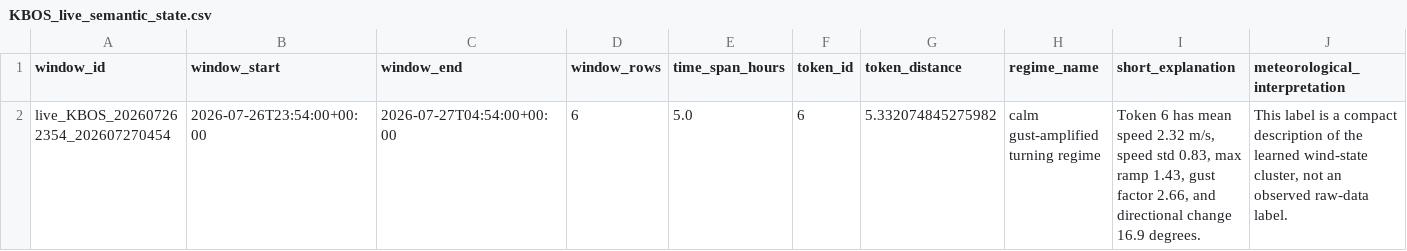
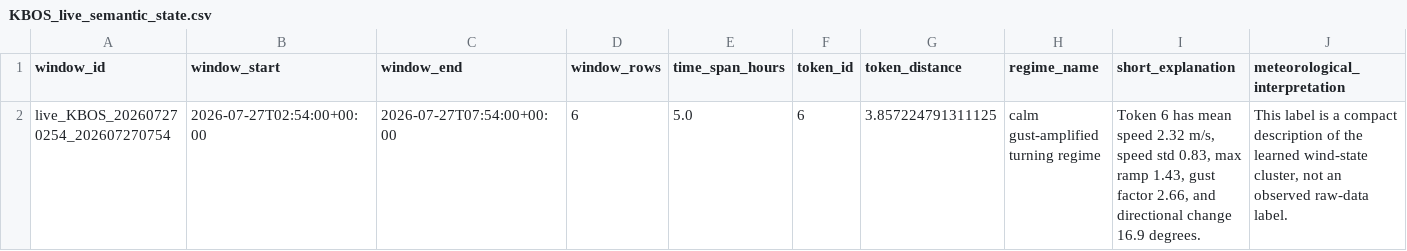
Before and after one commit to nayanananto/wind_live_hitl, a CSV file: data/live/semantic_states/KBOS_live_semantic_state.csv, drawn as a sheet; only a part is shown; removed rows and columns are numbered as before the commit, all else as after; rows hold the shown columns only; the diff names each change by its address in the sheet, - before the commit and + after, or states it on an @@ line.

```diff
--- a/data/live/semantic_states/KBOS_live_semantic_state.csv
+++ b/data/live/semantic_states/KBOS_live_semantic_state.csv
-row 2: live_KBOS_202607262354_202607270454 | 2026-07-26T23:54:00+00:00 | 2026-07-27T04:54:00+00:00 | 6 | 5.0 | 6 | 5.332074845275982 | calm gust-amplified turning regime | Token 6 has mean speed 2.32 m/s, speed std 0.83, max ramp 1.43, gust factor 2.66, and directional change 16.9 degrees. | This label is a compact description of the learned wind-state cluster, not an observed raw-data label.
+row 2: live_KBOS_202607270254_202607270754 | 2026-07-27T02:54:00+00:00 | 2026-07-27T07:54:00+00:00 | 6 | 5.0 | 6 | 3.857224791311125 | calm gust-amplified turning regime | Token 6 has mean speed 2.32 m/s, speed std 0.83, max ramp 1.43, gust factor 2.66, and directional change 16.9 degrees. | This label is a compact description of the learned wind-state cluster, not an observed raw-data label.
```
Also changed, not shown: data/live/aviationweather_metar/KBOS/metar_live.csv, 3 other files.
